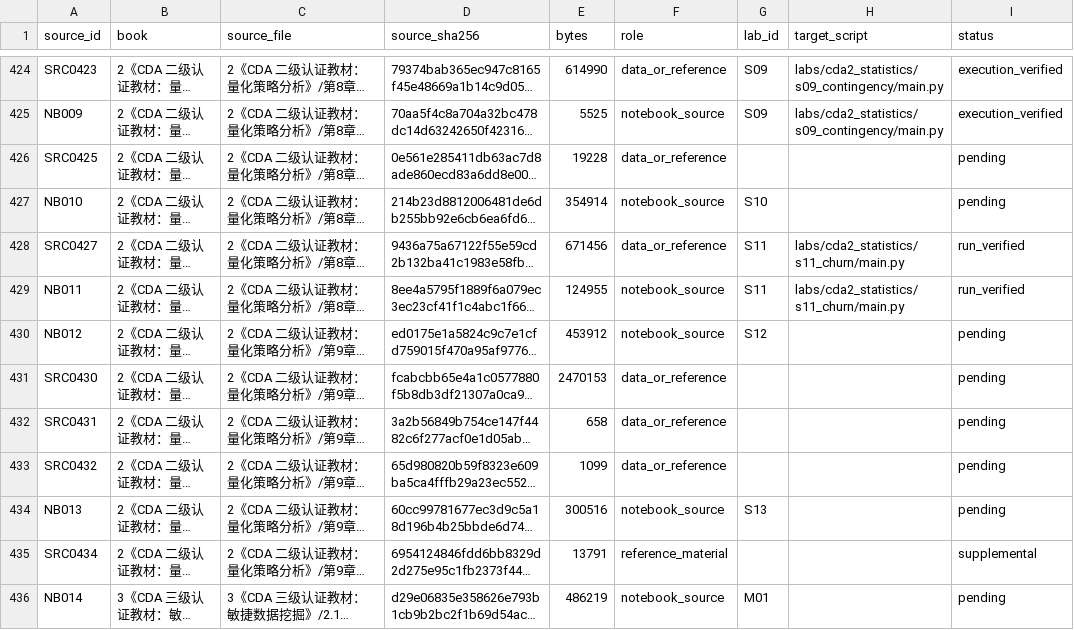
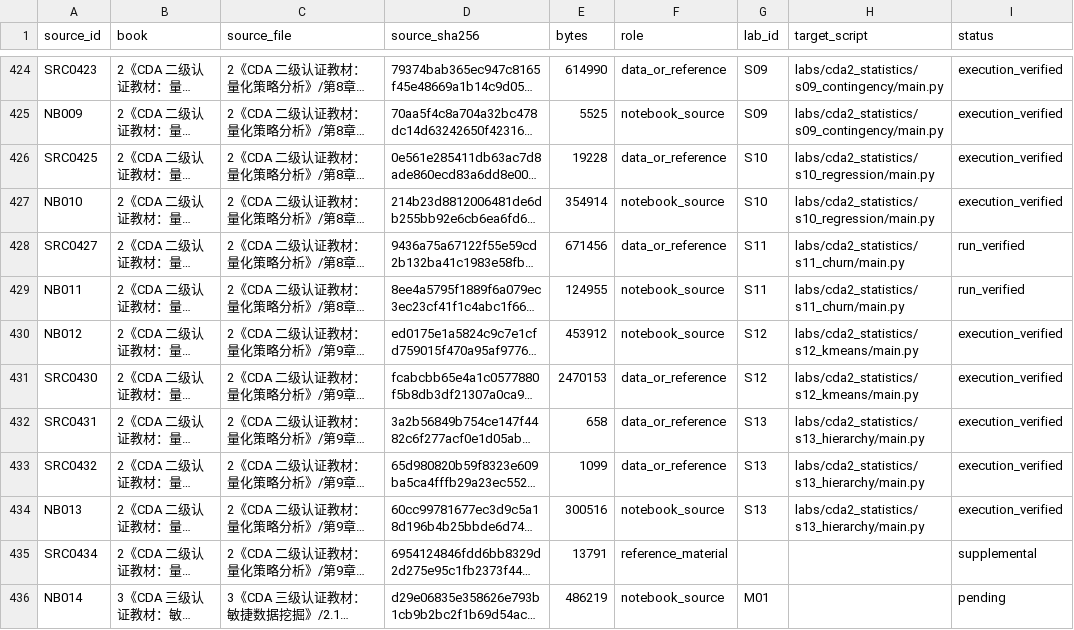
Before and after one commit to 1881188/business-data-analysis-labs, a CSV file: docs/source-map.csv, drawn as a sheet; only a part is shown, gaps mark what is left out; long unchanged cells end in …; the diff names each change by its address in the sheet, - before the commit and + after, or states it on an @@ line.

```diff
--- a/docs/source-map.csv
+++ b/docs/source-map.csv
-G426 (lab_id): (empty)
+G426 (lab_id): S10
-H426:H427 (target_script): (empty)
+H426:H427 (target_script): labs/cda2_statistics/s10_regression/main.py
-I426:I427 (status): pending
+I426:I427 (status): execution_verified
-H430:H431 (target_script): (empty)
+H430:H431 (target_script): labs/cda2_statistics/s12_kmeans/main.py
-I430:I434 (status): pending
+I430:I434 (status): execution_verified
-G431 (lab_id): (empty)
+G431 (lab_id): S12
-G432:G433 (lab_id): (empty)
+G432:G433 (lab_id): S13
-H432:H434 (target_script): (empty)
+H432:H434 (target_script): labs/cda2_statistics/s13_hierarchy/main.py
```
Also changed, not shown: 54 other files.
